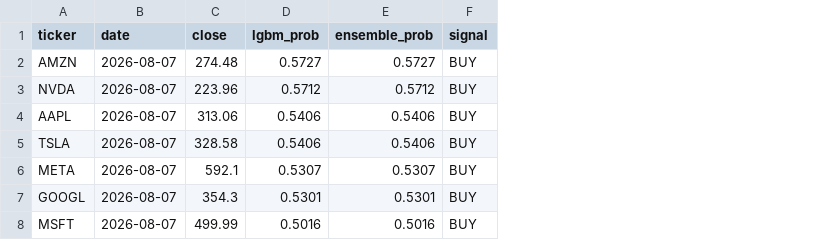
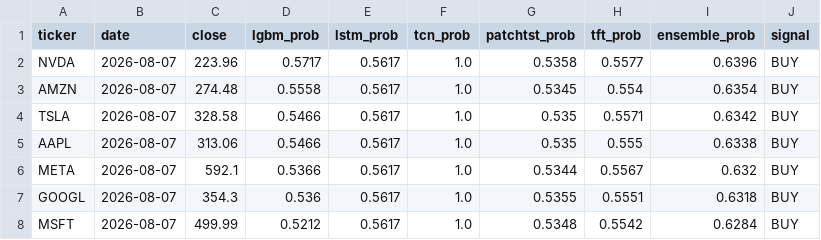
Before and after one commit to murosyo01/stock-predictor, a CSV file: data/predictions/predictions_multi_20260816.csv, drawn as a sheet; removed rows and columns are numbered as before the commit, all else as after; the diff names each change by its address in the sheet, - before the commit and + after, or states it on an @@ line.

```diff
--- a/data/predictions/predictions_multi_20260816.csv
+++ b/data/predictions/predictions_multi_20260816.csv
+column E (lstm_prob), row 2: 0.5617; row 4: 0.5617; rows 6-8: all 0.5617
+column F (tcn_prob), row 2: 1.0; row 4: 1.0; rows 6-8: all 1.0
+column G (patchtst_prob), row 2: 0.5358; row 4: 0.535; rows 6-8: 0.5344 | 0.5355 | 0.5348
+column H (tft_prob), row 2: 0.5577; row 4: 0.5571; rows 6-8: 0.5567 | 0.5551 | 0.5542
-row 2: AMZN | 2026-08-07 | 274.48 | 0.5727 | 0.5727 | BUY
-D2 (lgbm_prob): 0.5712
+D2 (lgbm_prob): 0.5717
-I2 (ensemble_prob): 0.5712
+I2 (ensemble_prob): 0.6396
-row 4: AAPL | 2026-08-07 | 313.06 | 0.5406 | 0.5406 | BUY
+row 3: AMZN | 2026-08-07 | 274.48 | 0.5558 | 0.5617 | 1.0 | 0.5345 | 0.554 | 0.6354 | BUY
-D4 (lgbm_prob): 0.5406
+D4 (lgbm_prob): 0.5466
-I4 (ensemble_prob): 0.5406
+I4 (ensemble_prob): 0.6342
+row 5: AAPL | 2026-08-07 | 313.06 | 0.5466 | 0.5617 | 1.0 | 0.535 | 0.555 | 0.6338 | BUY
-D6 (lgbm_prob): 0.5307
+D6 (lgbm_prob): 0.5366
-I6 (ensemble_prob): 0.5307
+I6 (ensemble_prob): 0.632
-D7 (lgbm_prob): 0.5301
+D7 (lgbm_prob): 0.536
-I7 (ensemble_prob): 0.5301
+I7 (ensemble_prob): 0.6318
-D8 (lgbm_prob): 0.5016
+D8 (lgbm_prob): 0.5212
-I8 (ensemble_prob): 0.5016
+I8 (ensemble_prob): 0.6284
```
Also changed, not shown: data/backtest_by_model.csv, data/model_reliability_ranking.csv.
